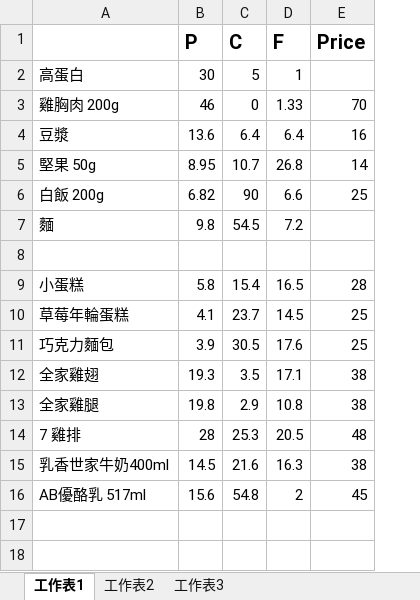
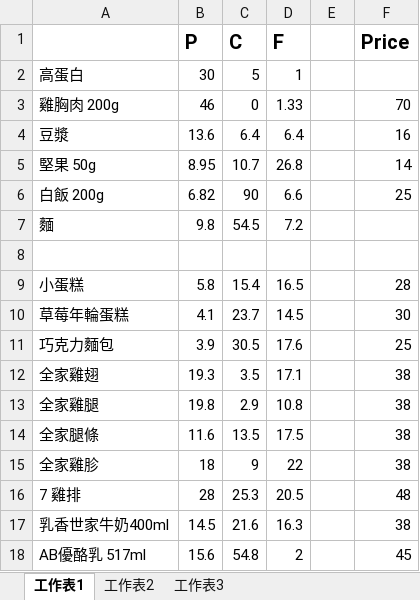
Before and after one commit to thumbe12856/Daily-Eating, an Excel workbook: 常用食材.xlsx, sheet 工作表1, drawn as a sheet; values as stored, in another font and other column widths than the file's, no borders; addresses are those after the commit; the diff names each change by its address in the sheet, - before the commit and + after, or states it on an @@ line.

```diff
--- a/常用食材.xlsx (sheet 工作表1)
+++ b/常用食材.xlsx (sheet 工作表1)
+column E, empty
-F10 (Price): 25
+F10 (Price): 30
+row 14: 全家腿條 | 11.6 | 13.5 | 17.5 |  | 38
+row 15: 全家雞胗 | 18 | 9 | 22 |  | 38
```
Also changed, not shown: diary/2017-4-13(L).xlsx, 1 other file.
